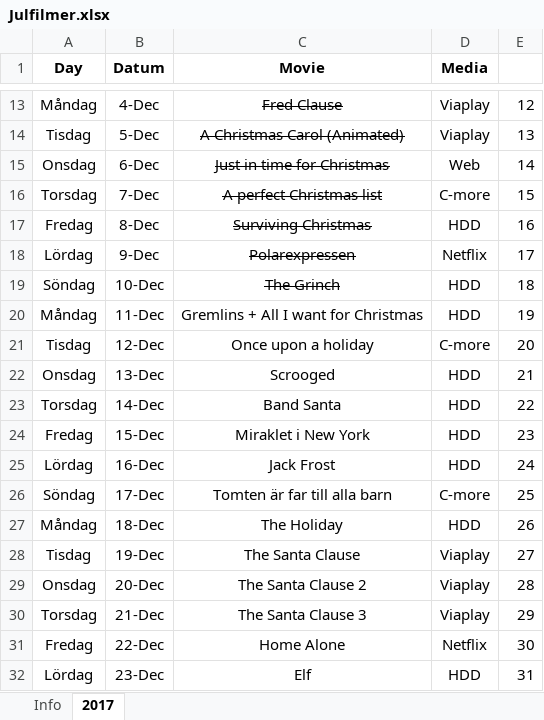
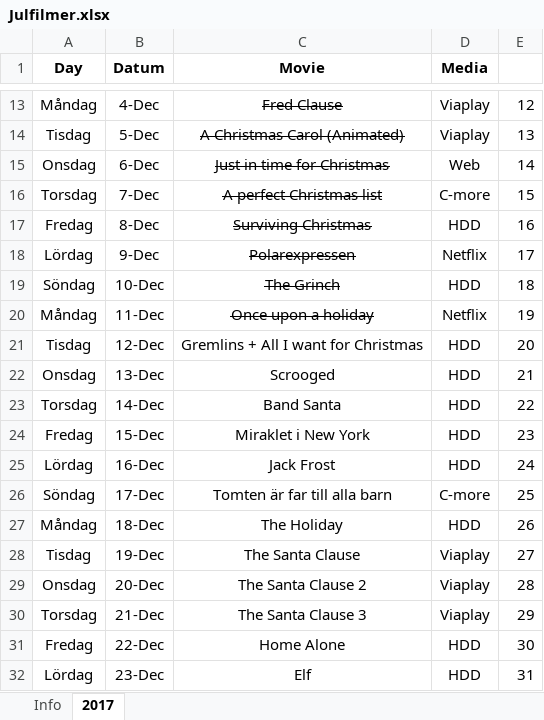
Before and after one commit to SebastianAcademy/Christmas, an Excel workbook: Julfilmer.xlsx, sheet 2017, drawn as a sheet; only a part is shown, gaps mark what is left out; values as stored, in another font and other column widths than the file's, no borders; the diff names each change by its address in the sheet, - before the commit and + after, or states it on an @@ line.

Commit message:
Altered Julfilmer.xlsx

```diff
--- a/Julfilmer.xlsx (sheet 2017)
+++ b/Julfilmer.xlsx (sheet 2017)
-C20 (Movie): Gremlins + All I want for Christmas
+C20 (Movie): Once upon a holiday
-C20 strikethrough: off
+C20 strikethrough: on
-D20 (Media): HDD
+D20 (Media): Netflix
-C21 (Movie): Once upon a holiday
+C21 (Movie): Gremlins + All I want for Christmas
-D21 (Media): C-more
+D21 (Media): HDD
-D31 (Media): Netflix
+D31 (Media): HDD
```
